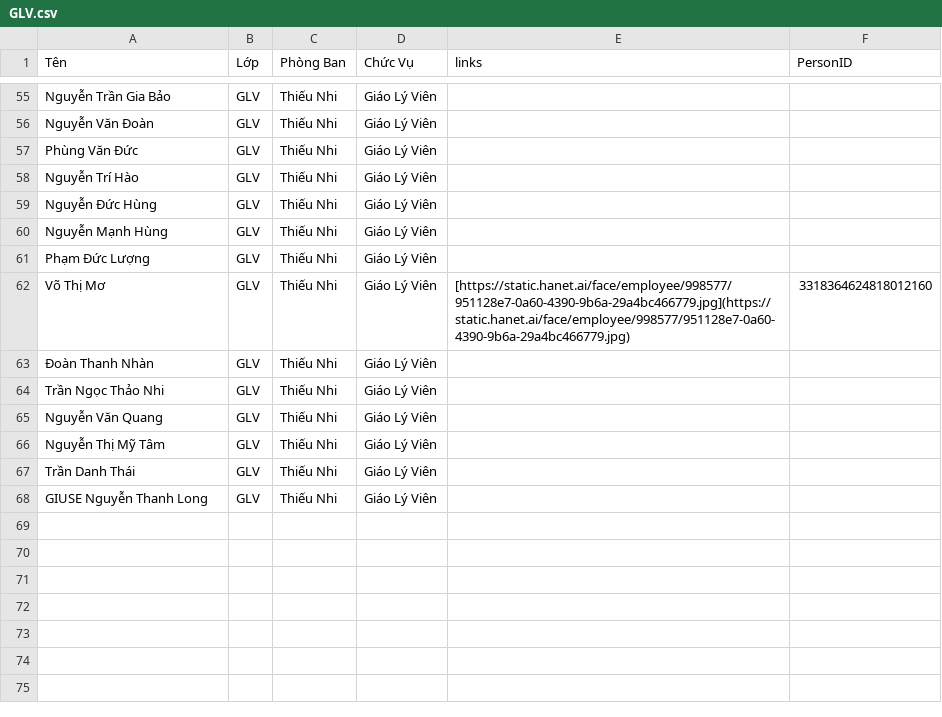
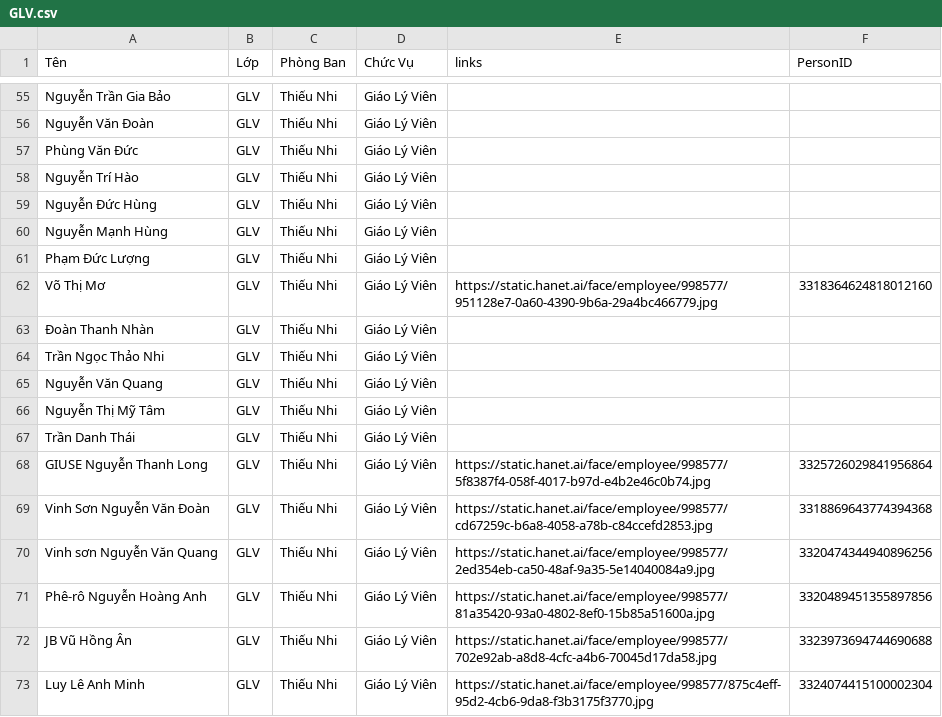
Before and after one commit to darkdragonnet/thanh_giuse_pc, a CSV file: data/GLV.csv, drawn as a sheet; only a part is shown, gaps mark what is left out; the diff covers the shown part only.

Commit message:
Feat: Thêm tool đồng bộ hai chiều từ HANET Cloud về các file CSV trong data/

```diff
--- a/data/GLV.csv
+++ b/data/GLV.csv
@@ -61,3 +61,3 @@ Nguyễn Mạnh Hùng,GLV,Thiếu Nhi,Giáo Lý Viên,"",""
 Phạm Đức Lượng,GLV,Thiếu Nhi,Giáo Lý Viên,"",""
-Võ Thị Mơ,GLV,Thiếu Nhi,Giáo Lý Viên,[https://static.hanet.ai/face/employee/998577/951128e7-0a60-4390-9b6a-29a4bc466779.jpg](https://static.hanet.ai/face/employee/998577/951128e7-0a60-4390-9b6a-29a4bc466779.jpg),3318364624818012160
+Võ Thị Mơ,GLV,Thiếu Nhi,Giáo Lý Viên,"https://static.hanet.ai/face/employee/998577/951128e7-0a60-4390-9b6a-29a4bc466779.jpg",3318364624818012160
 Đoàn Thanh Nhàn,GLV,Thiếu Nhi,Giáo Lý Viên,"",""
@@ -67,2 +67,7 @@ Nguyễn Thị Mỹ Tâm,GLV,Thiếu Nhi,Giáo Lý Viên,"",""
 Trần Danh Thái,GLV,Thiếu Nhi,Giáo Lý Viên,"",""
-GIUSE Nguyễn Thanh Long,GLV,Thiếu Nhi,Giáo Lý Viên,,
+GIUSE Nguyễn Thanh Long,GLV,Thiếu Nhi,Giáo Lý Viên,"https://static.hanet.ai/face/employee/998577/5f8387f4-058f-4017-b97d-e4b2e46c0b74.jpg",3325726029841956864
+Vinh Sơn Nguyễn Văn Đoàn,GLV,Thiếu Nhi,Giáo Lý Viên,"https://static.hanet.ai/face/employee/998577/cd67259c-b6a8-4058-a78b-c84ccefd2853.jpg",3318869643774394368
+Vinh sơn Nguyễn Văn Quang,GLV,Thiếu Nhi,Giáo Lý Viên,"https://static.hanet.ai/face/employee/998577/2ed354eb-ca50-48af-9a35-5e14040084a9.jpg",3320474344940896256
+Phê-rô Nguyễn Hoàng Anh,GLV,Thiếu Nhi,Giáo Lý Viên,"https://static.hanet.ai/face/employee/998577/81a35420-93a0-4802-8ef0-15b85a51600a.jpg",3320489451355897856
+JB Vũ Hồng Ân,GLV,Thiếu Nhi,Giáo Lý Viên,"https://static.hanet.ai/face/employee/998577/702e92ab-a8d8-4cfc-a4b6-70045d17da58.jpg",3323973694744690688
+Luy Lê Anh Minh,GLV,Thiếu Nhi,Giáo Lý Viên,"https://static.hanet.ai/face/employee/998577/875c4eff-95d2-4cb6-9da8-f3b3175f3770.jpg",3324074415100002304
```
Also changed, not shown: 29 edited cells elsewhere in this file, data/DMHCCC.csv, data/ThemSuc_1a.csv, 2 other files.
